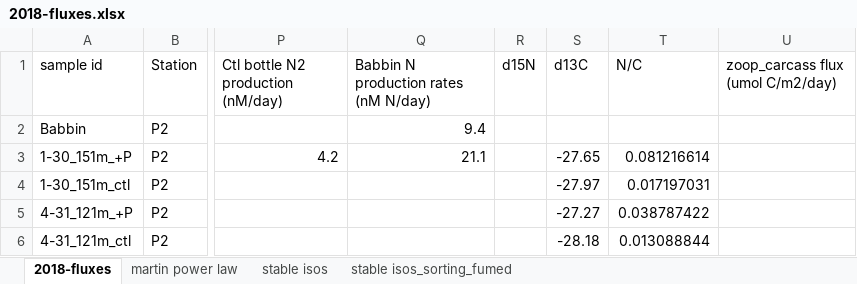
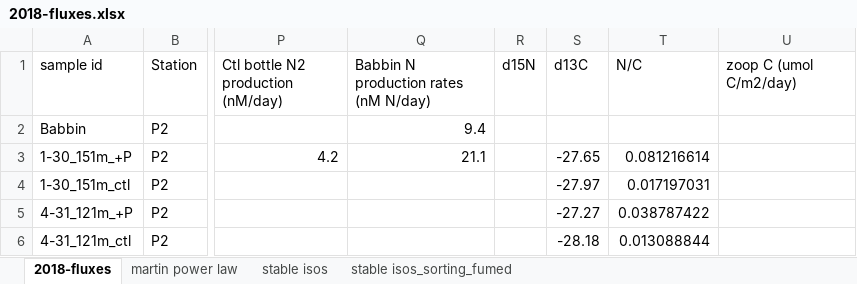
Before and after one commit to MeganEDuffy/2017-etnp, an Excel workbook: data/flux/2018-fluxes.xlsx, sheet 2018-fluxes, drawn as a sheet; only a part is shown, gaps mark what is left out; values as stored, in another font and other column widths than the file's, no borders; the diff names each change by its address in the sheet, - before the commit and + after, or states it on an @@ line.

Commit message:
fixed annotations in stable isos plots all years

```diff
--- a/data/flux/2018-fluxes.xlsx (sheet 2018-fluxes)
+++ b/data/flux/2018-fluxes.xlsx (sheet 2018-fluxes)
-U1: zoop_carcass flux (umol C/m2/day)
+U1: zoop C (umol C/m2/day)
```
Also changed, not shown: charts or pictures, data/flux/2017-fluxes.xlsx, 12 other files.
